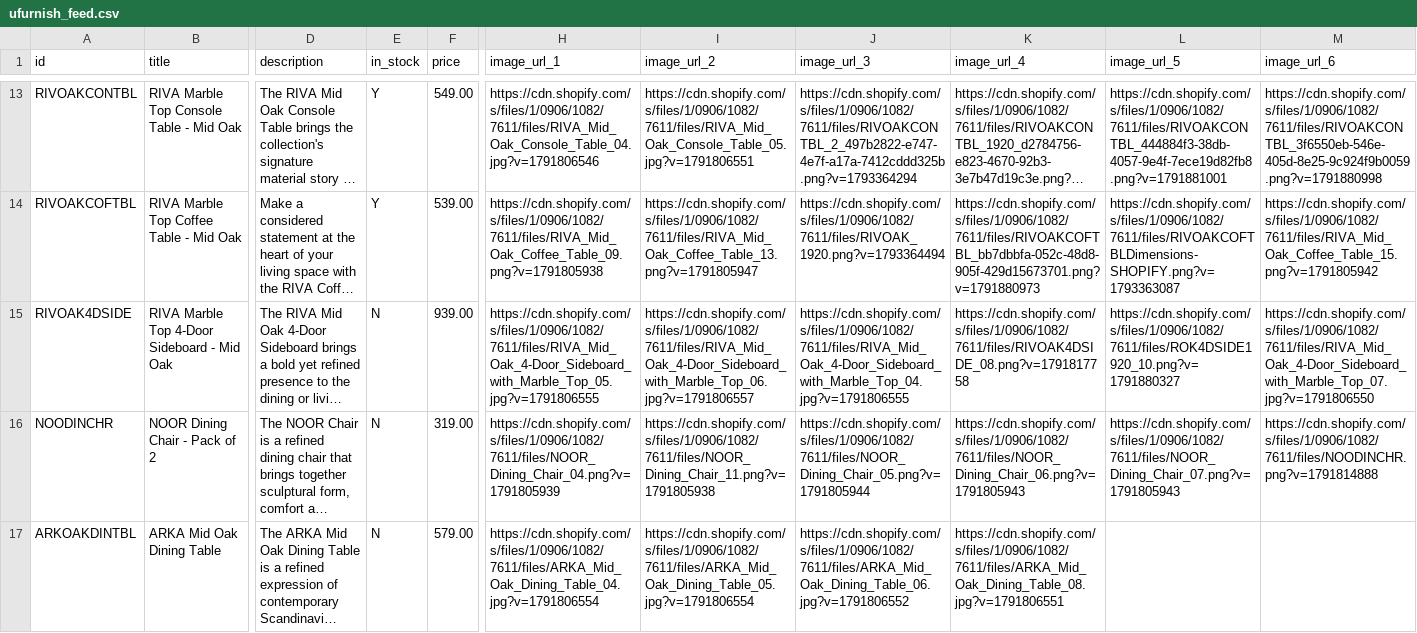
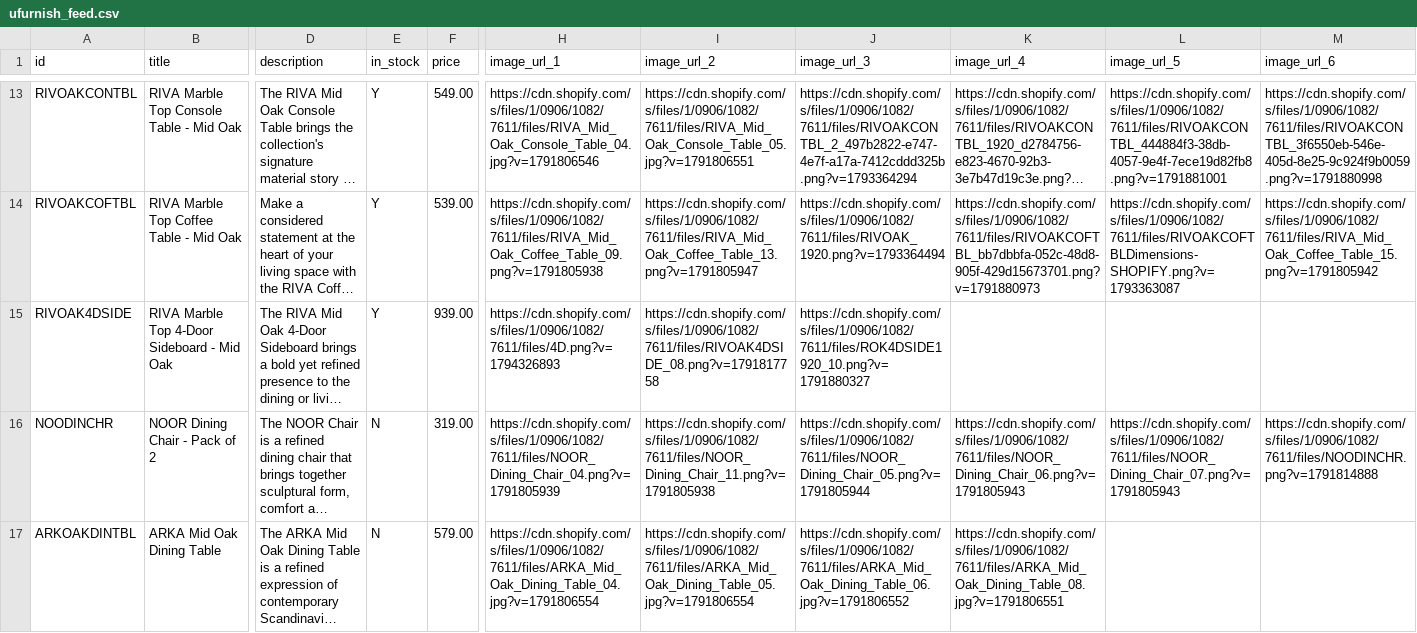
Before and after one commit to Royalcraft1990/Royalcraftproductfeed, a CSV file: ufurnish_feed.csv, drawn as a sheet; only a part is shown, gaps mark what is left out; long unchanged cells end in …; the diff covers the shown part only; the diff names each change by its address in the sheet, - before the commit and + after, or states it on an @@ line.

```diff
--- a/ufurnish_feed.csv
+++ b/ufurnish_feed.csv
-E15 (in_stock): N
+E15 (in_stock): Y
-H15 (image_url_1): https://cdn.shopify.com/s/files/1/0906/1082/7611/files/RIVA_Mid_Oak_4-Door_Sideboard_with_Marble_Top_05.jpg?v=1791806555
+H15 (image_url_1): https://cdn.shopify.com/s/files/1/0906/1082/7611/files/4D.png?v=1794326893
-I15 (image_url_2): https://cdn.shopify.com/s/files/1/0906/1082/7611/files/RIVA_Mid_Oak_4-Door_Sideboard_with_Marble_Top_06.jpg?v=1791806557
+I15 (image_url_2): https://cdn.shopify.com/s/files/1/0906/1082/7611/files/RIVOAK4DSIDE_08.png?v=1791817758
-J15 (image_url_3): https://cdn.shopify.com/s/files/1/0906/1082/7611/files/RIVA_Mid_Oak_4-Door_Sideboard_with_Marble_Top_04.jpg?v=1791806555
+J15 (image_url_3): https://cdn.shopify.com/s/files/1/0906/1082/7611/files/ROK4DSIDE1920_10.png?v=1791880327
-K15 (image_url_4): https://cdn.shopify.com/s/files/1/0906/1082/7611/files/RIVOAK4DSIDE_08.png?v=1791817758
+K15 (image_url_4): (empty)
-L15 (image_url_5): https://cdn.shopify.com/s/files/1/0906/1082/7611/files/ROK4DSIDE1920_10.png?v=1791880327
+L15 (image_url_5): (empty)
-M15 (image_url_6): https://cdn.shopify.com/s/files/1/0906/1082/7611/files/RIVA_Mid_Oak_4-Door_Sideboard_with_Marble_Top_07.jpg?v=1791806550
+M15 (image_url_6): (empty)
```
Also changed, not shown: 1 edited cell elsewhere in this file.
